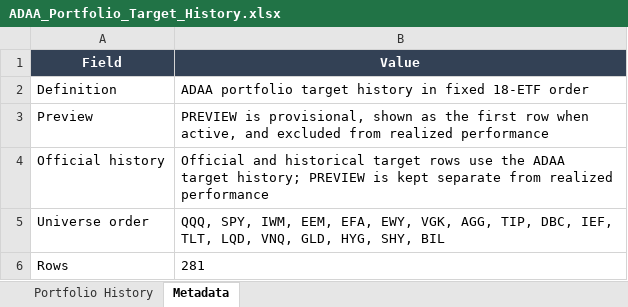
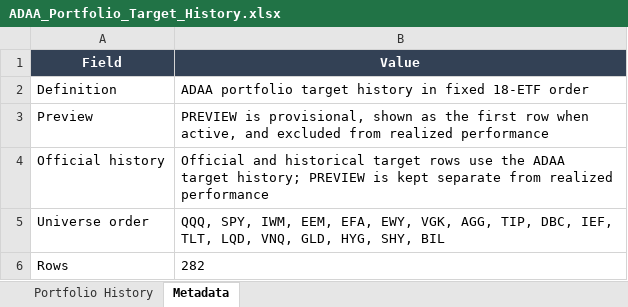
Before and after one commit to slackquant80/slackquant-research, an Excel workbook: public/assets/systems/adaa/ADAA_Portfolio_Target_History.xlsx, sheet Metadata, drawn as a sheet; values as stored, in another font and other column widths than the file's, no borders; the diff names each change by its address in the sheet, - before the commit and + after, or states it on an @@ line.

```diff
--- a/public/assets/systems/adaa/ADAA_Portfolio_Target_History.xlsx (sheet Metadata)
+++ b/public/assets/systems/adaa/ADAA_Portfolio_Target_History.xlsx (sheet Metadata)
-B6 (Value): 281
+B6 (Value): 282
```
Also changed, not shown: sheet Portfolio History, 1 other file.
